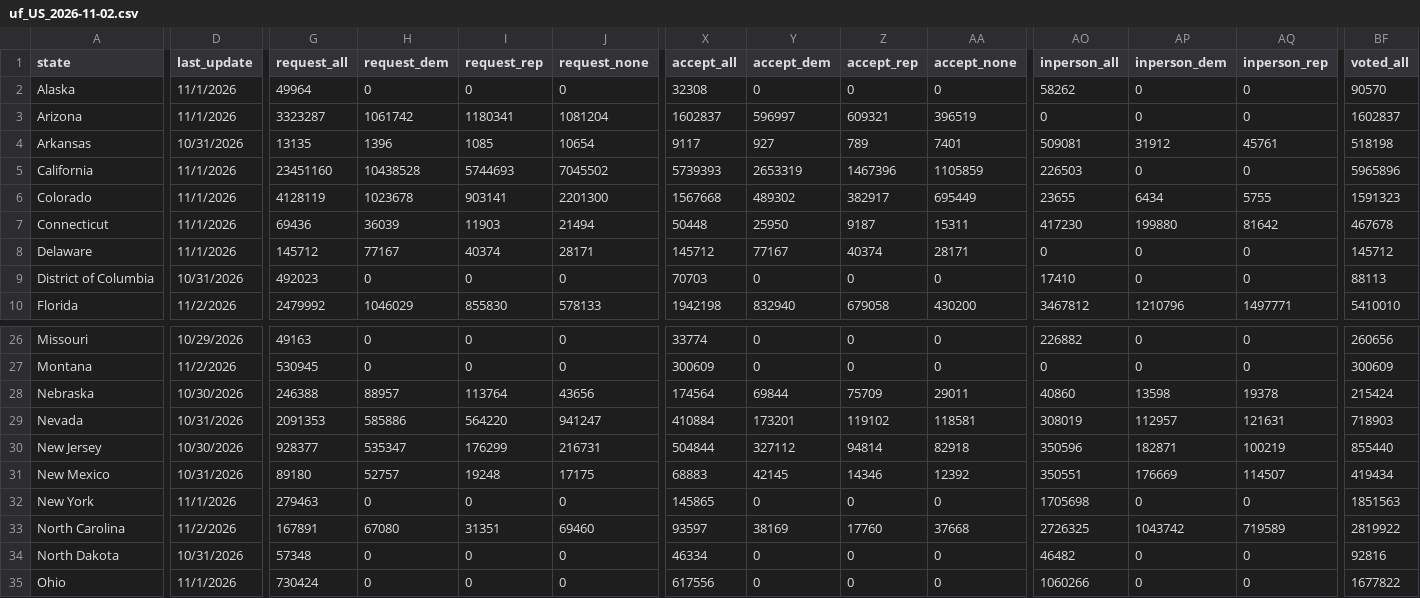
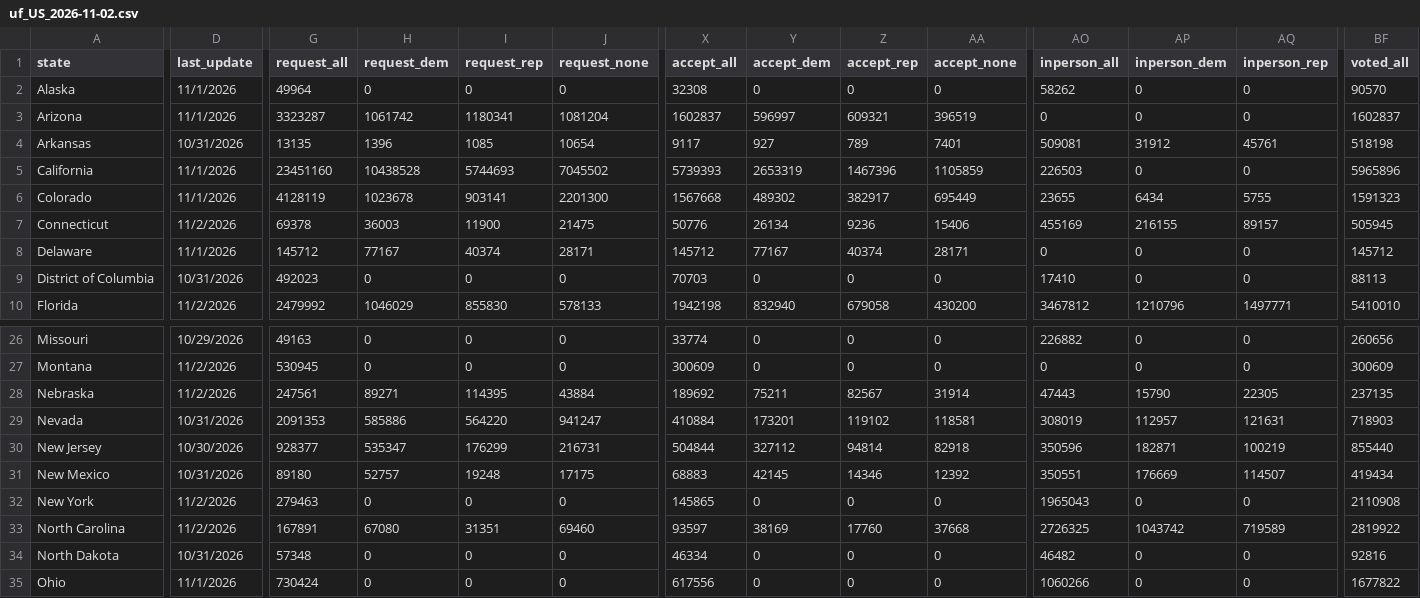
Before and after one commit to DanCunningham22/2026-Midterm, a CSV file: pipeline/data/earlyvote/2026/uf_US_2026-11-02.csv, drawn as a sheet; only a part is shown, gaps mark what is left out; the diff covers the shown part only; the diff names each change by its address in the sheet, - before the commit and + after, or states it on an @@ line.

```diff
--- a/pipeline/data/earlyvote/2026/uf_US_2026-11-02.csv
+++ b/pipeline/data/earlyvote/2026/uf_US_2026-11-02.csv
-D7 (last_update): 11/1/2026
+D7 (last_update): 11/2/2026
-G7 (request_all): 69436
+G7 (request_all): 69378
-H7 (request_dem): 36039
+H7 (request_dem): 36003
-I7 (request_rep): 11903
+I7 (request_rep): 11900
-J7 (request_none): 21494
+J7 (request_none): 21475
-X7 (accept_all): 50448
+X7 (accept_all): 50776
-Y7 (accept_dem): 25950
+Y7 (accept_dem): 26134
-Z7 (accept_rep): 9187
+Z7 (accept_rep): 9236
-AA7 (accept_none): 15311
+AA7 (accept_none): 15406
-AO7 (inperson_all): 417230
+AO7 (inperson_all): 455169
-AP7 (inperson_dem): 199880
+AP7 (inperson_dem): 216155
-AQ7 (inperson_rep): 81642
+AQ7 (inperson_rep): 89157
-BF7 (voted_all): 467678
+BF7 (voted_all): 505945
-D28 (last_update): 10/30/2026
+D28 (last_update): 11/2/2026
-G28 (request_all): 246388
+G28 (request_all): 247561
-H28 (request_dem): 88957
+H28 (request_dem): 89271
-I28 (request_rep): 113764
+I28 (request_rep): 114395
-J28 (request_none): 43656
+J28 (request_none): 43884
-X28 (accept_all): 174564
+X28 (accept_all): 189692
-Y28 (accept_dem): 69844
+Y28 (accept_dem): 75211
-Z28 (accept_rep): 75709
+Z28 (accept_rep): 82567
-AA28 (accept_none): 29011
+AA28 (accept_none): 31914
-AO28 (inperson_all): 40860
+AO28 (inperson_all): 47443
-AP28 (inperson_dem): 13598
+AP28 (inperson_dem): 15790
-AQ28 (inperson_rep): 19378
+AQ28 (inperson_rep): 22305
-BF28 (voted_all): 215424
+BF28 (voted_all): 237135
-D32 (last_update): 11/1/2026
+D32 (last_update): 11/2/2026
-AO32 (inperson_all): 1705698
+AO32 (inperson_all): 1965043
-BF32 (voted_all): 1851563
+BF32 (voted_all): 2110908
```
Also changed, not shown: 25 edited cells elsewhere in this file, 2 other files.
